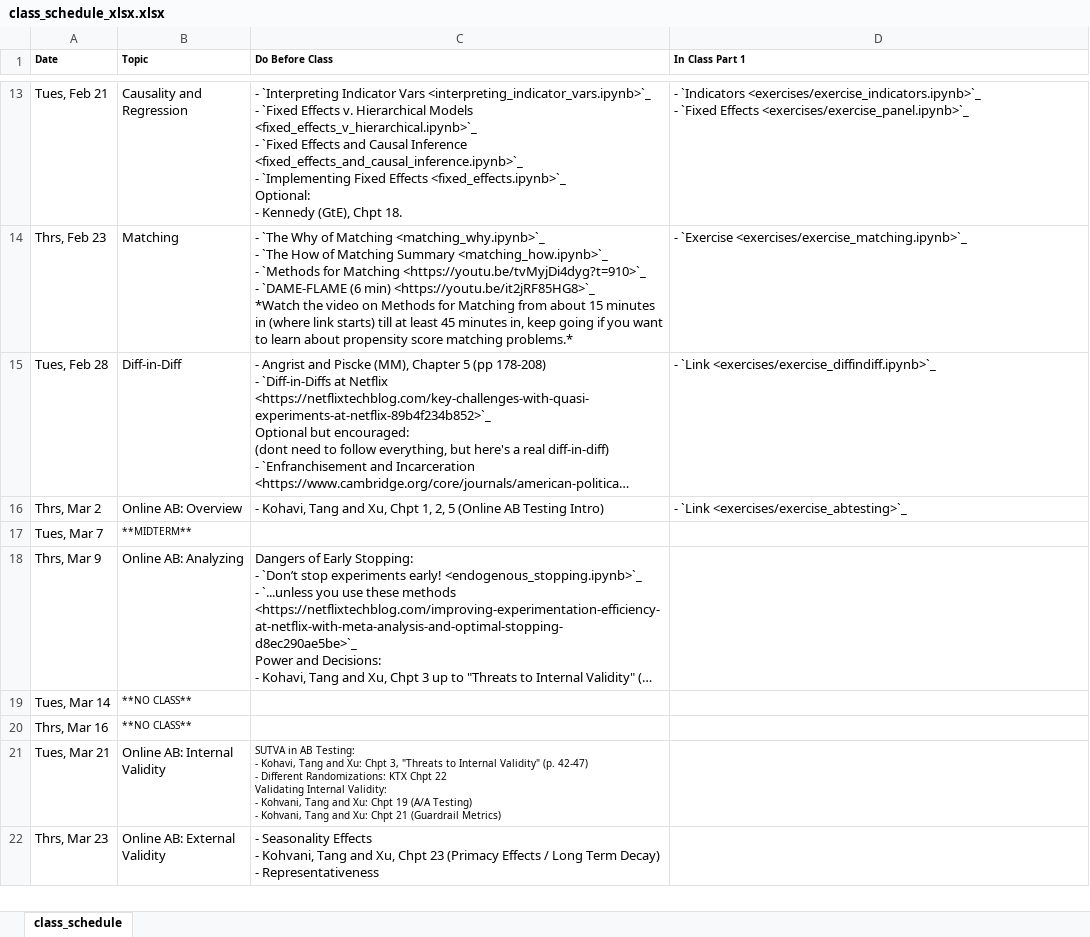
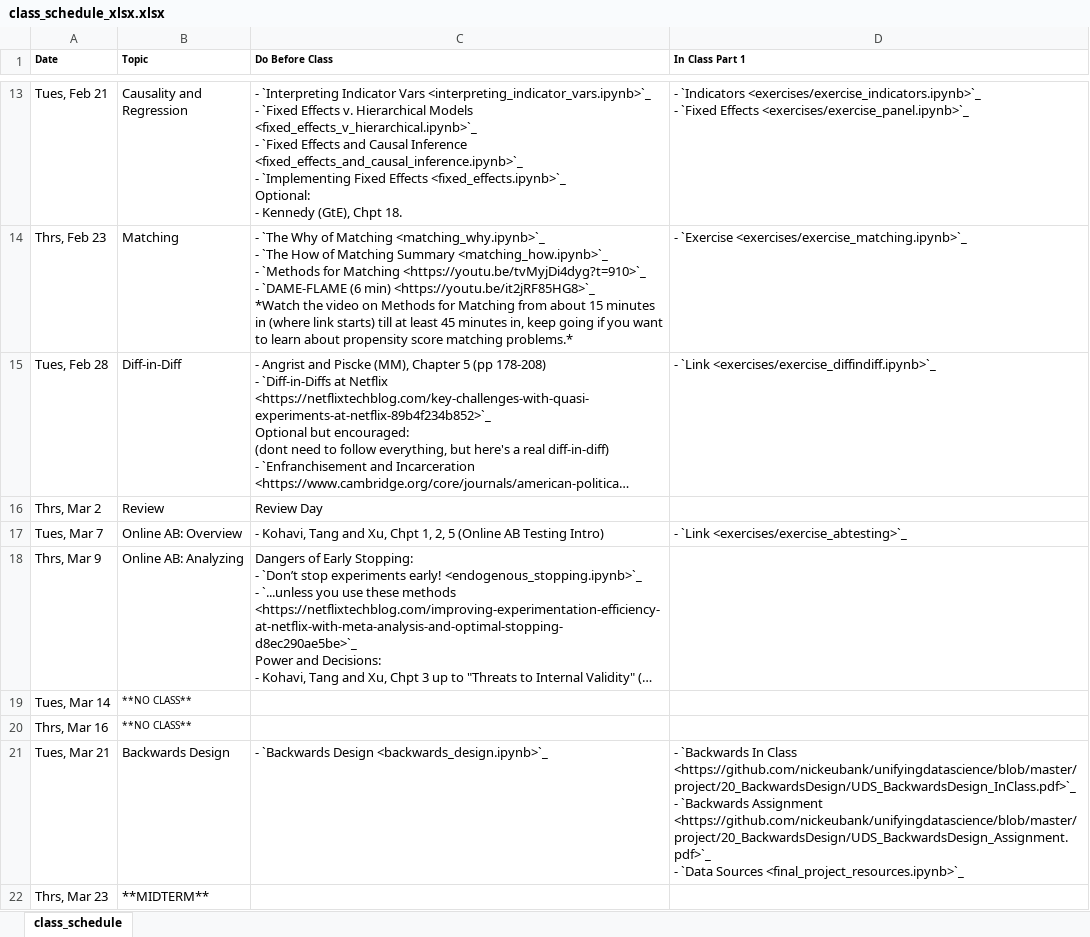
Before and after one commit to nickeubank/unifyingdatascience, an Excel workbook: source/class_schedule_xlsx.xlsx, sheet class_schedule, drawn as a sheet; only a part is shown, gaps mark what is left out; long unchanged cells end in …; values as stored, in another font and other column widths than the file's, no borders; ↵ is a line break in a cell; the diff covers the shown part only; the diff names each change by its address in the sheet, - before the commit and + after, or states it on an @@ line.

Commit message:
update schedule

```diff
--- a/source/class_schedule_xlsx.xlsx (sheet class_schedule)
+++ b/source/class_schedule_xlsx.xlsx (sheet class_schedule)
-B16 (Topic): Online AB: Overview
+B16 (Topic): Review
-C16 (Do Before Class): - Kohavi, Tang and Xu, Chpt 1, 2, 5 (Online AB Testing Intro)
+C16 (Do Before Class): Review Day
-D16 (In Class Part 1): - `Link <exercises/exercise_abtesting>`_
+D16 (In Class Part 1): (empty)
-B17 (Topic): **MIDTERM**
+B17 (Topic): Online AB: Overview
@@ B17 text size: larger @@
-C17 (Do Before Class): (empty)
+C17 (Do Before Class): - Kohavi, Tang and Xu, Chpt 1, 2, 5 (Online AB Testing Intro)
-D17 (In Class Part 1): (empty)
+D17 (In Class Part 1): - `Link <exercises/exercise_abtesting>`_
-B21 (Topic): Online AB: Internal Validity
+B21 (Topic): Backwards Design
-C21 (Do Before Class): SUTVA in AB Testing: ↵ - Kohavi, Tang and Xu: Chpt 3, "Threats to Internal Validity" (p. 42-47) ↵ - Different Randomizations: KTX Chpt 22 ↵ Validating Internal Validity: ↵ - Kohvani, Tang and Xu: Chpt 19 (A/A Testing) ↵ - Kohvani, Tang and Xu: Chpt 21 (Guardrail Metrics)
+C21 (Do Before Class): - `Backwards Design <backwards_design.ipynb>`_
@@ C21 text size: larger @@
-D21 (In Class Part 1): (empty)
+D21 (In Class Part 1): - `Backwards In Class <https://github.com/nickeubank/unifyingdatascience/blob/master/project/20_BackwardsDesign/UDS_BackwardsDesign_InClass.pdf>`_ ↵ - `Backwards Assignment <https://github.com/nickeubank/unifyingdatascience/blob/master/project/20_BackwardsDesign/UDS_BackwardsDesign_Assignment.pdf>`_ ↵ - `Data Sources <final_project_resources.ipynb>`_
-B22 (Topic): Online AB: External Validity
+B22 (Topic): **MIDTERM**
-C22 (Do Before Class): - Seasonality Effects ↵ - Kohvani, Tang and Xu, Chpt 23 (Primacy Effects / Long Term Decay) ↵ - Representativeness
+C22 (Do Before Class): (empty)
```
Also changed, not shown: 13 edited cells and cell formats elsewhere in this sheet, 8 other files.
